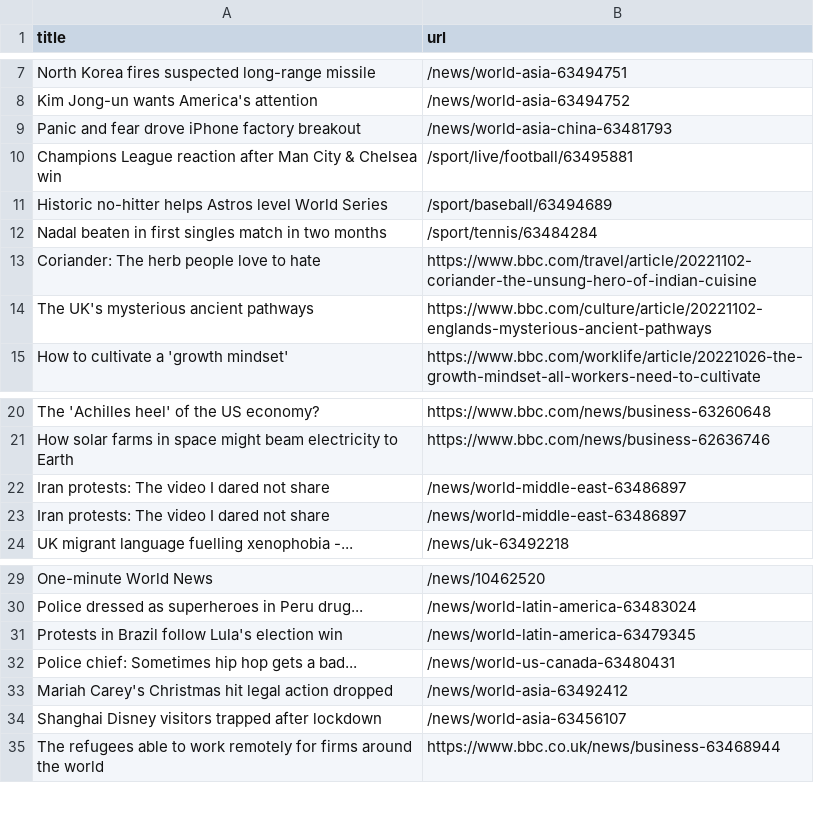
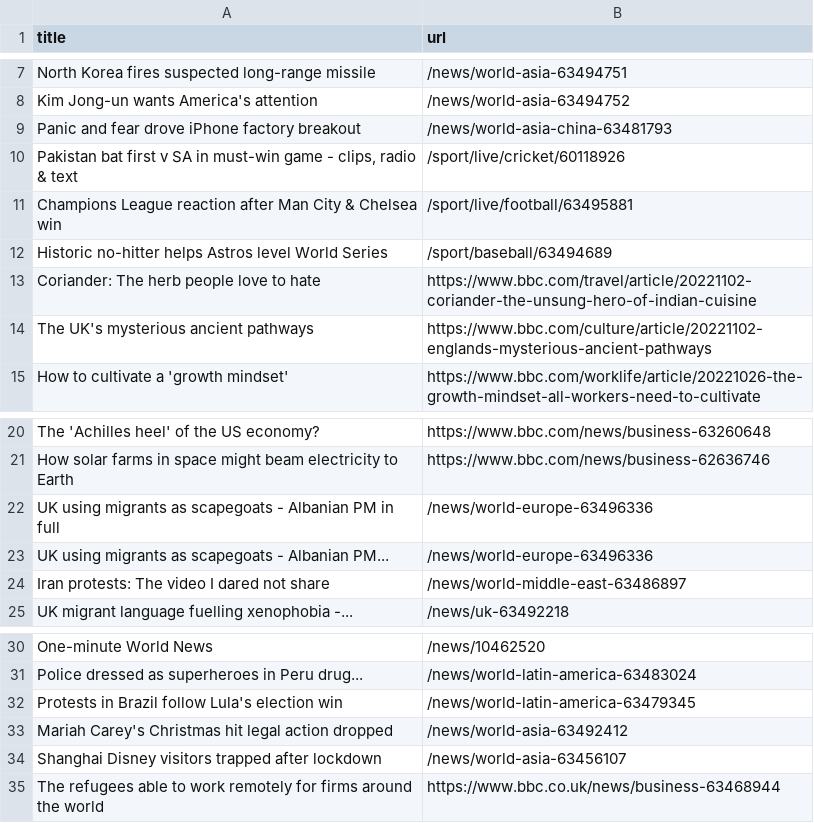
Before and after one commit to yikchun-l/bbc-scraper-tutorial, a CSV file: bbc.csv, drawn as a sheet; only a part is shown, gaps mark what is left out; removed rows and columns are numbered as before the commit, all else as after; the diff names each change by its address in the sheet, - before the commit and + after, or states it on an @@ line.

```diff
--- a/bbc.csv
+++ b/bbc.csv
+row 10: Pakistan bat first v SA in must-win game - clips, radio & text | /sport/live/cricket/60118926
-row 12: Nadal beaten in first singles match in two months | /sport/tennis/63484284
-row 22: Iran protests: The video I dared not share | /news/world-middle-east-63486897
+row 22: UK using migrants as scapegoats - Albanian PM in full | /news/world-europe-63496336
+row 23: UK using migrants as scapegoats - Albanian PM... | /news/world-europe-63496336
-row 32: Police chief: Sometimes hip hop gets a bad... | /news/world-us-canada-63480431
```
